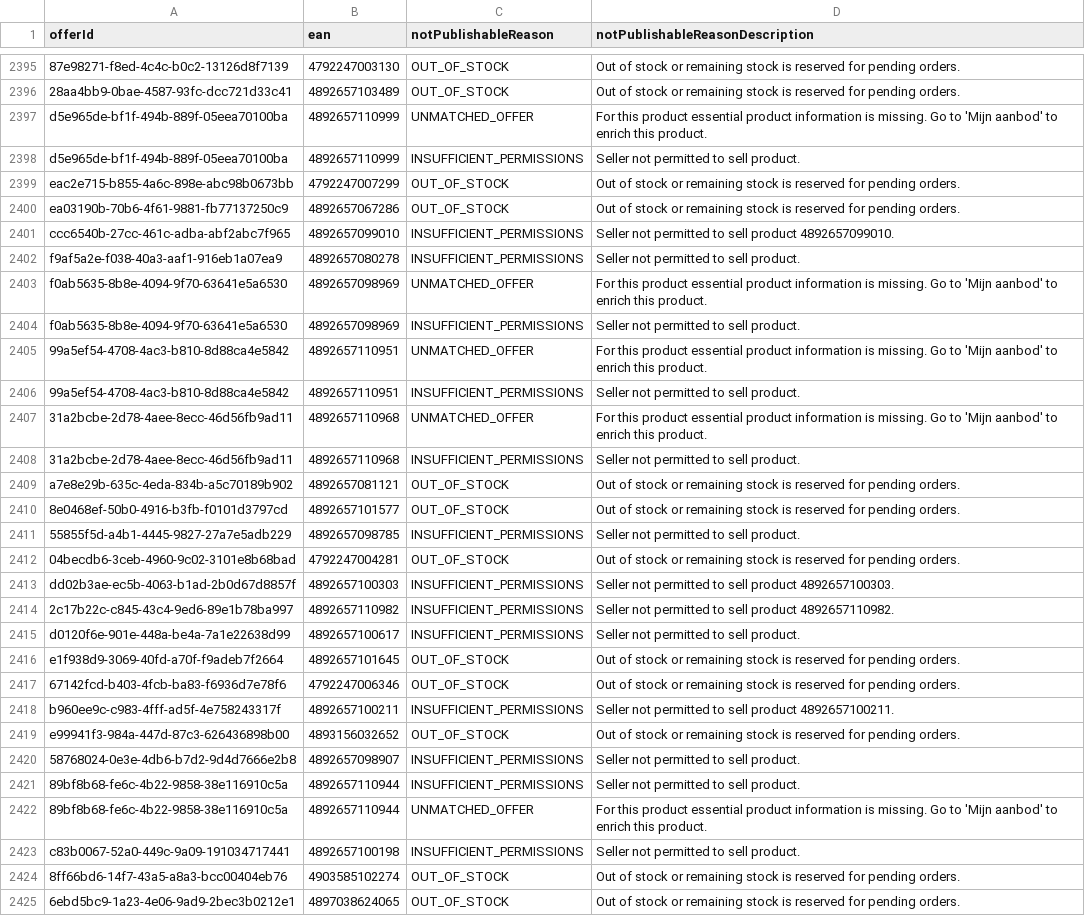
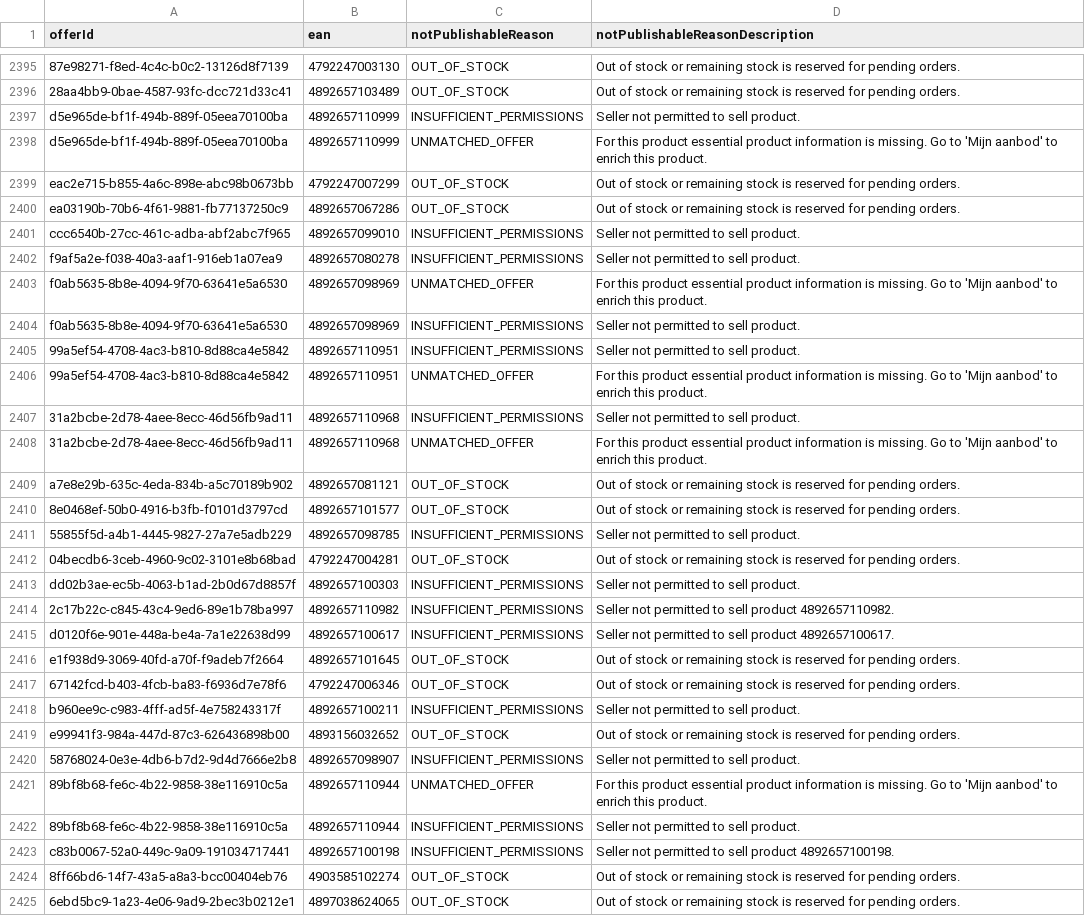
Before and after one commit to semjanssen98/unpublished_offers, a CSV file: unpublished_offers_Eco_Groothandel_(NL).csv, drawn as a sheet; only a part is shown, gaps mark what is left out; the diff covers the shown part only; the diff names each change by its address in the sheet, - before the commit and + after, or states it on an @@ line.

Commit message:
Update CSV files

```diff
--- a/unpublished_offers_Eco_Groothandel_(NL).csv
+++ b/unpublished_offers_Eco_Groothandel_(NL).csv
@@ row 2397 moved to row 2398: d5e965de-bf1f-494b-889f-05eea70100ba @@
-D2401 (notPublishableReasonDescription): Seller not permitted to sell product 4892657099010.
+D2401 (notPublishableReasonDescription): Seller not permitted to sell product.
@@ row 2405 moved to row 2406: 99a5ef54-4708-4ac3-b810-8d88ca4e5842 @@
@@ row 2407 moved to row 2408: 31a2bcbe-2d78-4aee-8ecc-46d56fb9ad11 @@
-D2413 (notPublishableReasonDescription): Seller not permitted to sell product 4892657100303.
+D2413 (notPublishableReasonDescription): Seller not permitted to sell product.
-D2415 (notPublishableReasonDescription): Seller not permitted to sell product.
+D2415 (notPublishableReasonDescription): Seller not permitted to sell product 4892657100617.
-D2418 (notPublishableReasonDescription): Seller not permitted to sell product 4892657100211.
+D2418 (notPublishableReasonDescription): Seller not permitted to sell product.
@@ row 2421 moved to row 2422: 89bf8b68-fe6c-4b22-9858-38e116910c5a @@
-D2423 (notPublishableReasonDescription): Seller not permitted to sell product.
+D2423 (notPublishableReasonDescription): Seller not permitted to sell product 4892657100198.
```
Also changed, not shown: 4 added rows, 4 removed rows, 57 moved rows and 17 edited cells elsewhere in this file.
